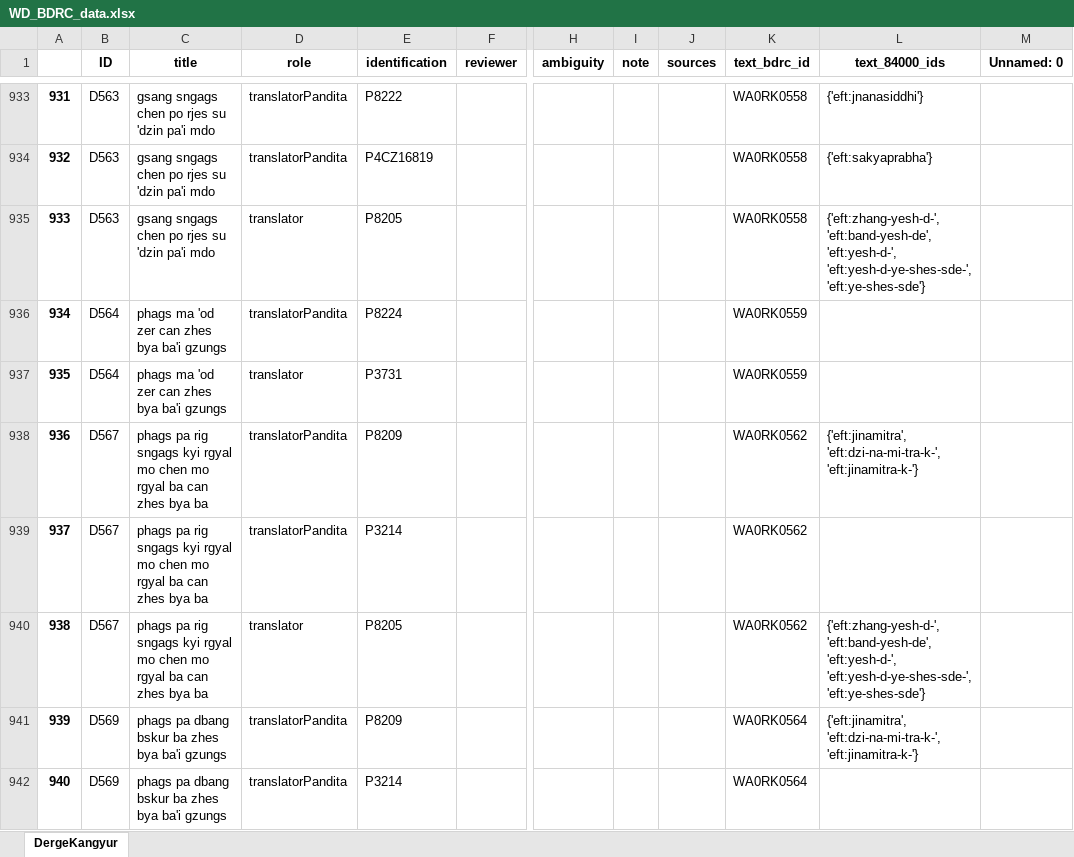
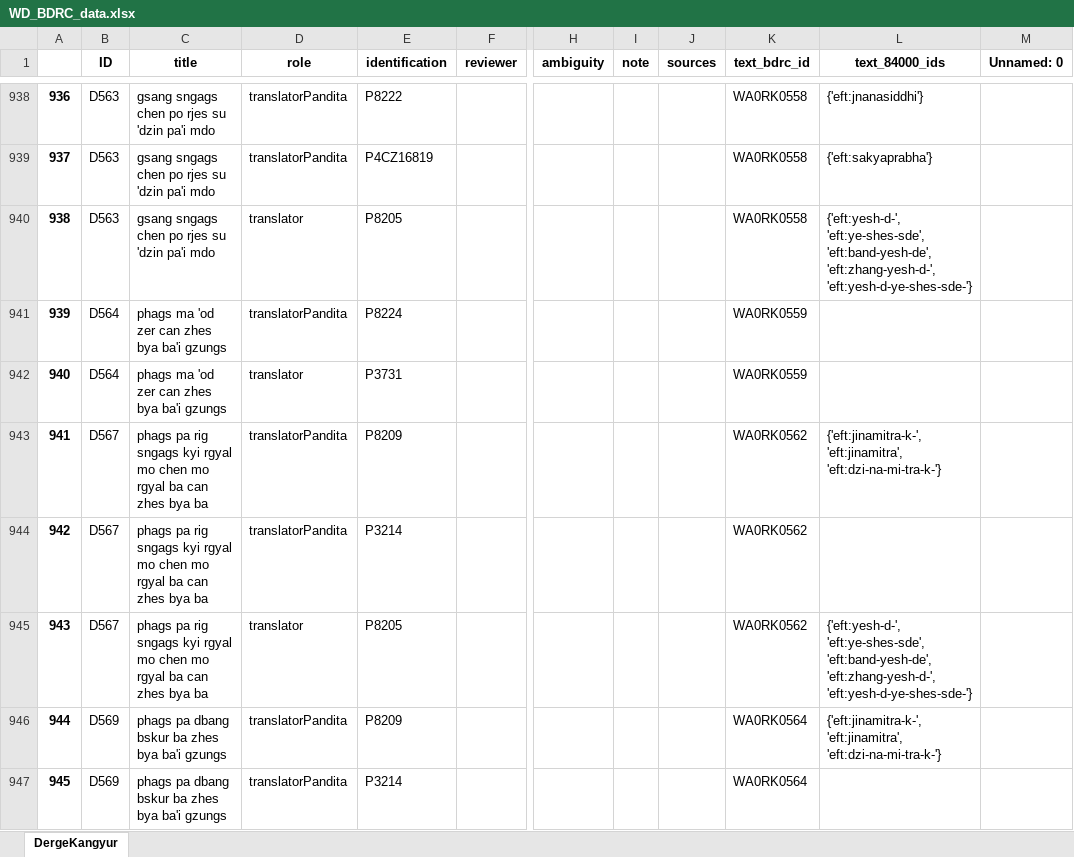
Before and after one commit to wkdewey/xml-parsing, an Excel workbook: WD_BDRC_data.xlsx, sheet DergeKangyur, drawn as a sheet; only a part is shown, gaps mark what is left out; values as stored, in another font and other column widths than the file's, no borders; addresses are those after the commit; the diff covers the shown part only; the diff names each change by its address in the sheet, - before the commit and + after, or states it on an @@ line.

```diff
--- a/WD_BDRC_data.xlsx (sheet DergeKangyur)
+++ b/WD_BDRC_data.xlsx (sheet DergeKangyur)
@@ column A renumbered between rows 8 and 1414 @@
-L940 (text_84000_ids): {'eft:zhang-yesh-d-', 'eft:band-yesh-de', 'eft:yesh-d-', 'eft:yesh-d-ye-shes-sde-', 'eft:ye-shes-sde'}
+L940 (text_84000_ids): {'eft:yesh-d-', 'eft:ye-shes-sde', 'eft:band-yesh-de', 'eft:zhang-yesh-d-', 'eft:yesh-d-ye-shes-sde-'}
-L943 (text_84000_ids): {'eft:jinamitra', 'eft:dzi-na-mi-tra-k-', 'eft:jinamitra-k-'}
+L943 (text_84000_ids): {'eft:jinamitra-k-', 'eft:jinamitra', 'eft:dzi-na-mi-tra-k-'}
-L945 (text_84000_ids): {'eft:zhang-yesh-d-', 'eft:band-yesh-de', 'eft:yesh-d-', 'eft:yesh-d-ye-shes-sde-', 'eft:ye-shes-sde'}
+L945 (text_84000_ids): {'eft:yesh-d-', 'eft:ye-shes-sde', 'eft:band-yesh-de', 'eft:zhang-yesh-d-', 'eft:yesh-d-ye-shes-sde-'}
-L946 (text_84000_ids): {'eft:jinamitra', 'eft:dzi-na-mi-tra-k-', 'eft:jinamitra-k-'}
+L946 (text_84000_ids): {'eft:jinamitra-k-', 'eft:jinamitra', 'eft:dzi-na-mi-tra-k-'}
```
Also changed, not shown: 5 added rows and 526 edited cells elsewhere in this sheet, all_person_matches.xlsx, data-export/ATII - Tentative template.xlsx.
